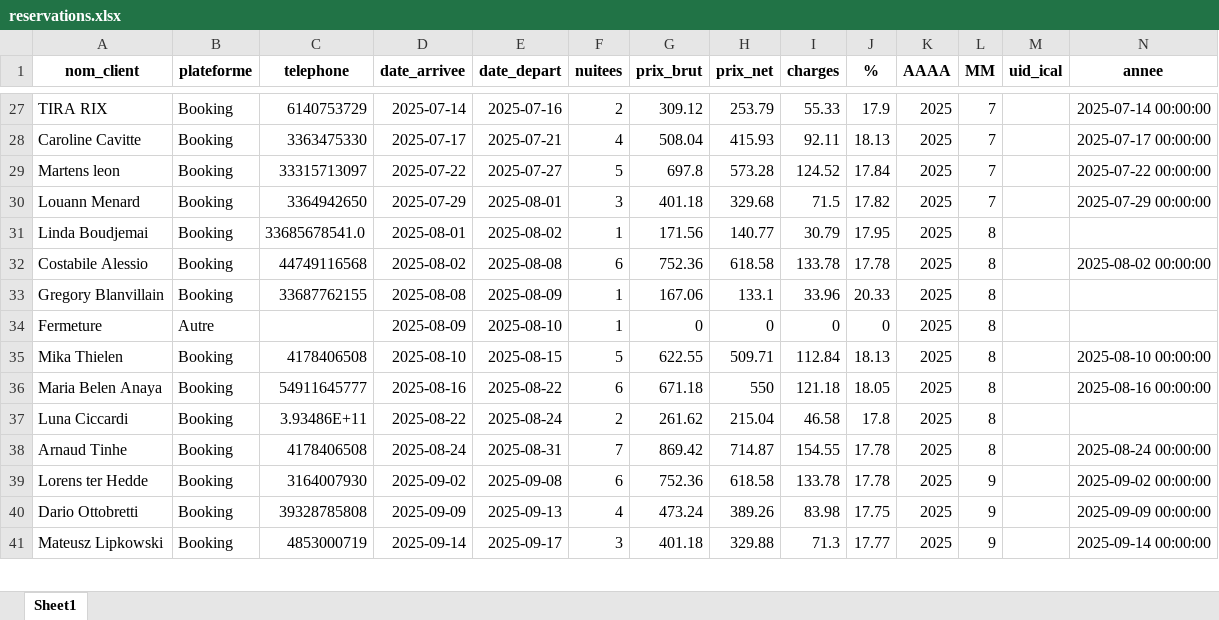
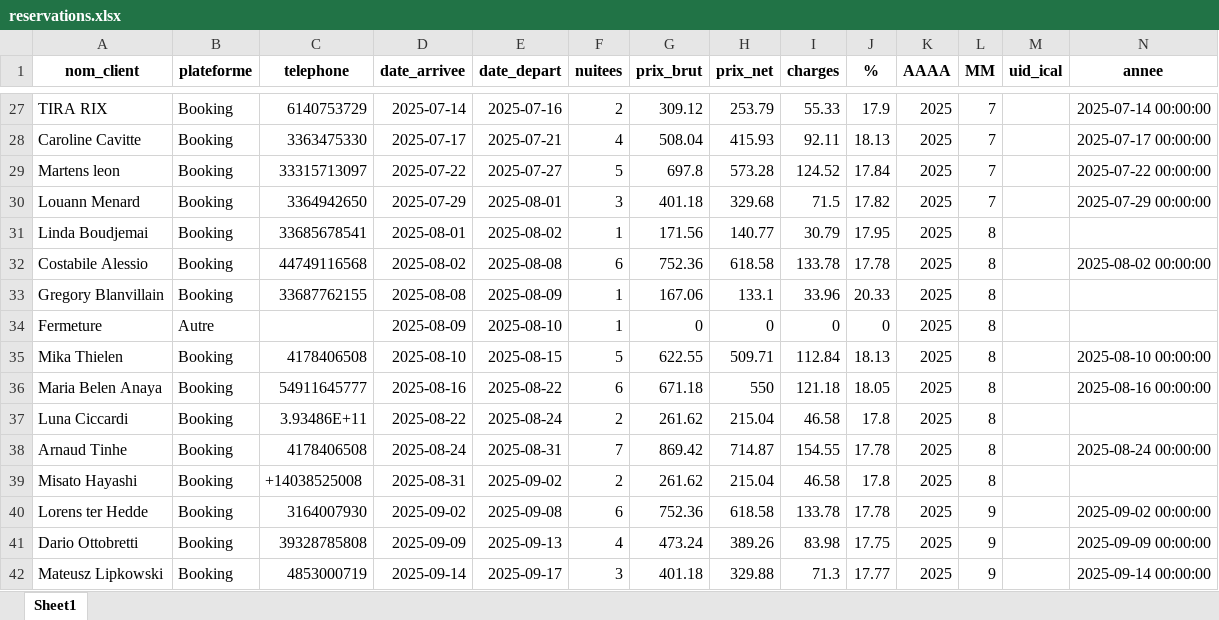
Before and after one commit to charleytrigano/streamlit-reservations, an Excel workbook: reservations.xlsx, sheet Sheet1, drawn as a sheet; only a part is shown, gaps mark what is left out; values as stored, in another font and other column widths than the file's, no borders; rows hold the shown columns only; the diff names each change by its address in the sheet, - before the commit and + after, or states it on an @@ line.

Commit message:
Auto-save via app Streamlit

```diff
--- a/reservations.xlsx (sheet Sheet1)
+++ b/reservations.xlsx (sheet Sheet1)
-C31 (telephone): 33685678541.0
+C31 (telephone): 33685678541
+row 39: Misato Hayashi | Booking | +14038525008 | 2025-08-31 | 2025-09-02 | 2 | 261.62 | 215.04 | 46.58 | 17.8 | 2025 | 8
```
